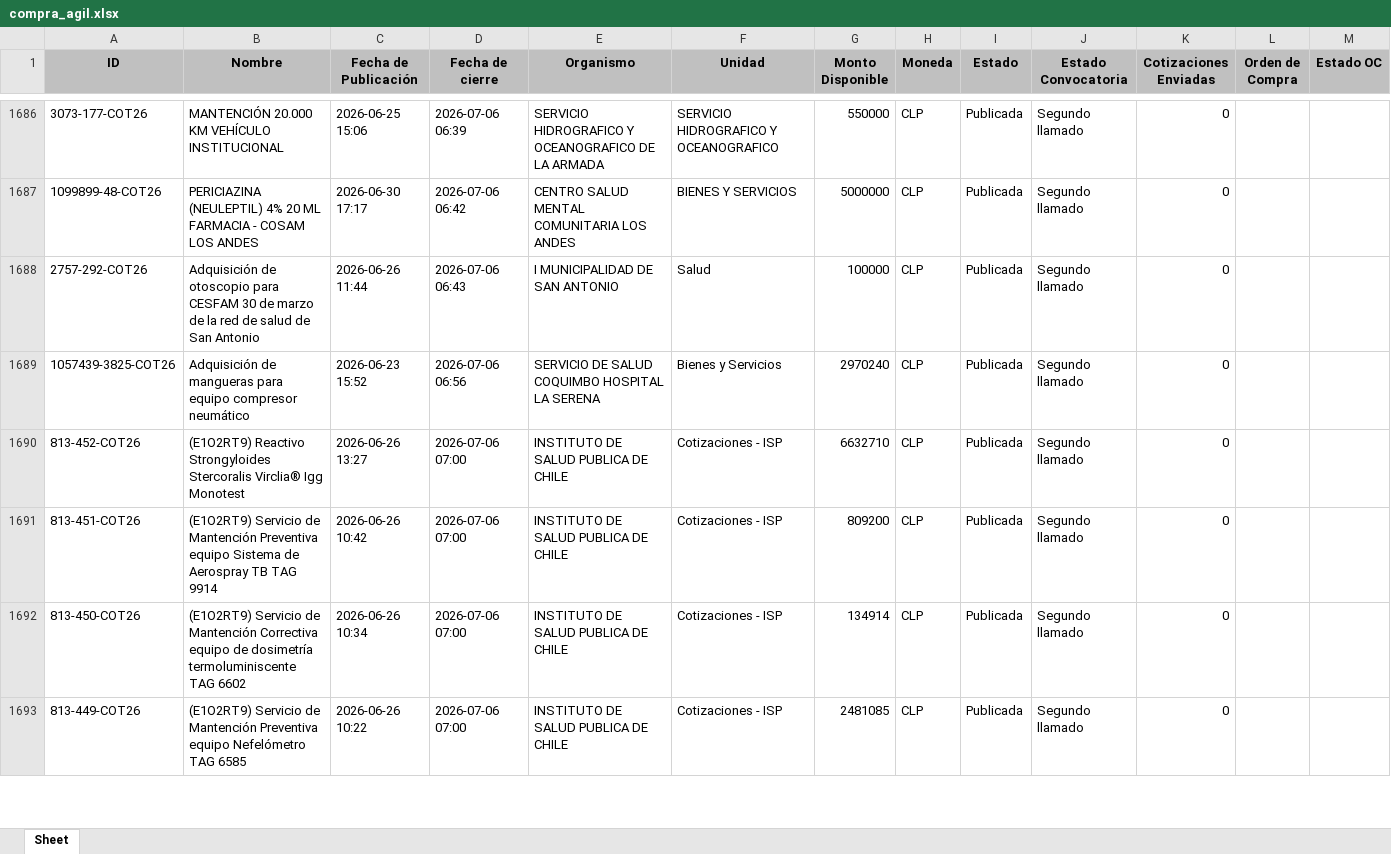
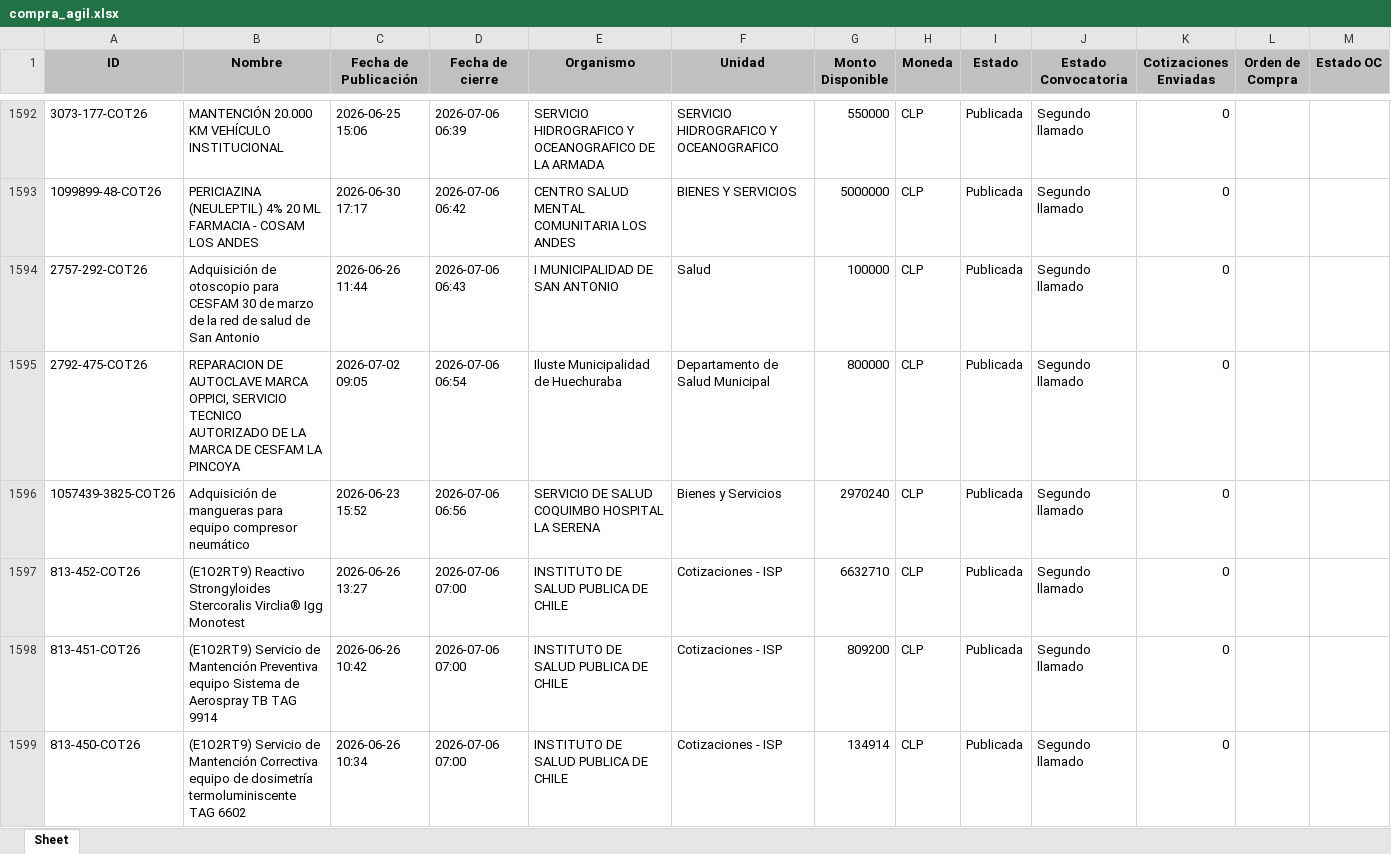
Before and after one commit to solucionesjyyX/mercado-publico-XYZ, an Excel workbook: compra_agil.xlsx, sheet Sheet, drawn as a sheet; only a part is shown, gaps mark what is left out; the shorter side is filled out with more unchanged rows; values as stored, in another font and other column widths than the file's, no borders; the diff covers the shown part only; the diff names each change by its address in the sheet, - before the commit and + after, or states it on an @@ line.

```diff
--- a/compra_agil.xlsx (sheet Sheet)
+++ b/compra_agil.xlsx (sheet Sheet)
+row 1595: 2792-475-COT26 | REPARACION DE AUTOCLAVE MARCA OPPICI, SERVICIO TECNICO AUTORIZADO DE LA MARCA DE CESFAM LA PINCOYA | 2026-07-02 09:05 | 2026-07-06 06:54 | Iluste Municipalidad de Huechuraba | Departamento de Salud Municipal | 800000 | CLP | Publicada | Segundo llamado | 0
```
Also changed, not shown: 94 removed rows elsewhere in this sheet.
